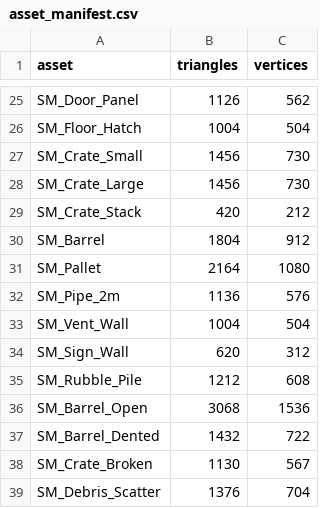
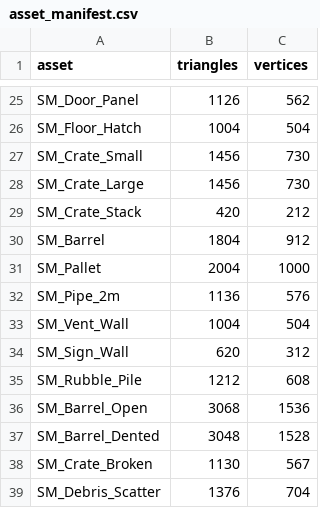
Before and after one commit to JaronKBragg7337/asset-pack-ue-threejs-blender-unity, a CSV file: docs/asset_manifest.csv, drawn as a sheet; only a part is shown, gaps mark what is left out.

```diff
--- a/docs/asset_manifest.csv
+++ b/docs/asset_manifest.csv
@@ -30,3 +30,3 @@ SM_Crate_Stack,420,212
 SM_Barrel,1804,912
-SM_Pallet,2164,1080
+SM_Pallet,2004,1000
 SM_Pipe_2m,1136,576
@@ -36,3 +36,3 @@ SM_Rubble_Pile,1212,608
 SM_Barrel_Open,3068,1536
-SM_Barrel_Dented,1432,722
+SM_Barrel_Dented,3048,1528
 SM_Crate_Broken,1130,567
```
Also changed, not shown: 18 other files.
